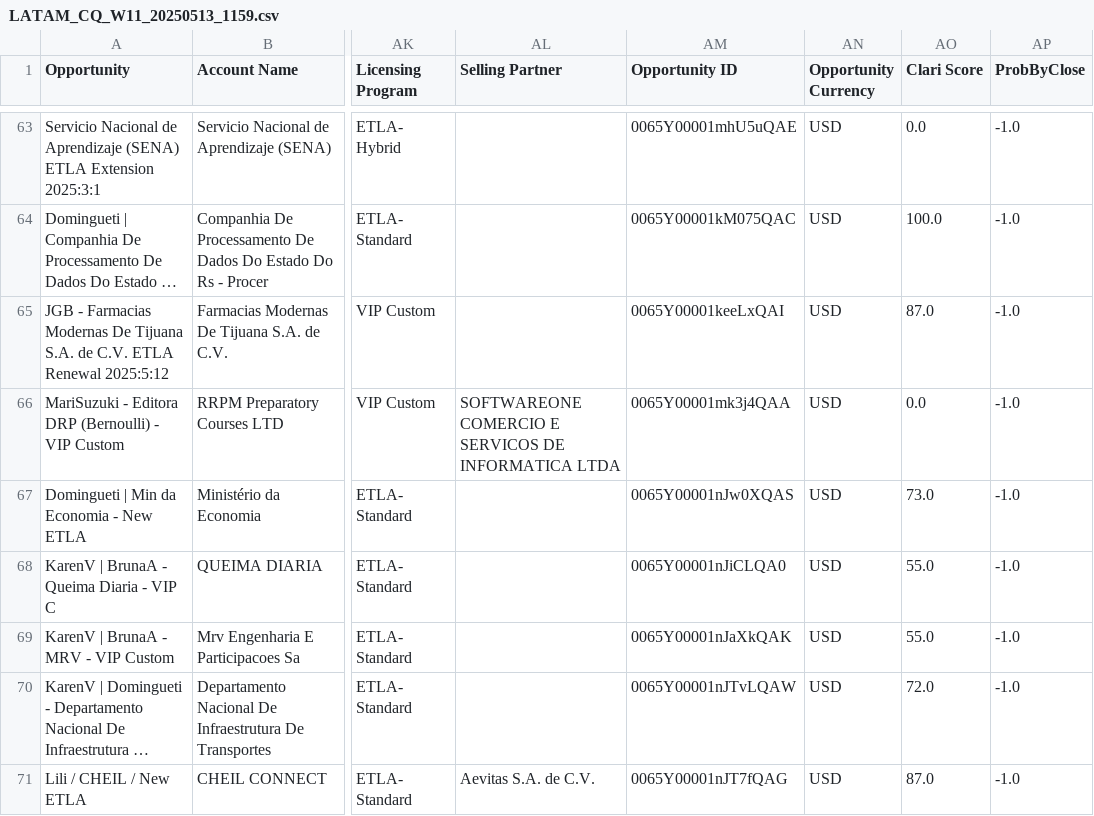
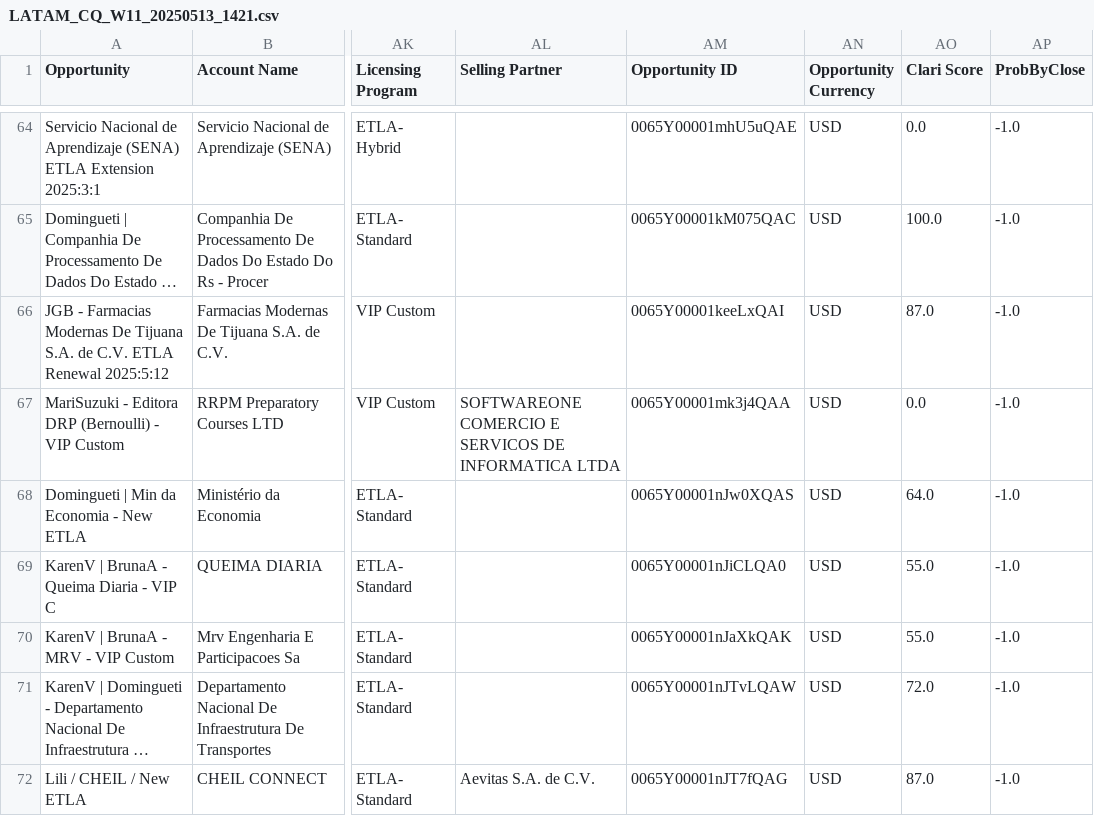
Before and after one commit to fsambugaro/Clari, a CSV file: Data/LATAM_CQ_W11_20250513_1421.csv (was Data/LATAM_CQ_W11_20250513_1159.csv), drawn as a sheet; only a part is shown, gaps mark what is left out; long unchanged cells end in …; addresses are those after the commit; the diff covers the shown part only; the diff names each change by its address in the sheet, - before the commit and + after, or states it on an @@ line.

```diff
--- a/Data/LATAM_CQ_W11_20250513_1159.csv
+++ b/Data/LATAM_CQ_W11_20250513_1421.csv
-AO68 (Clari Score): 73.0
+AO68 (Clari Score): 64.0
```
Also changed, not shown: 1 added row and 5 edited cells elsewhere in this file, Data/LATAM_NQ_W11_20250513_1421.csv, Data/LATAM_Year_W11_20250513_1421.csv, 2 other files.
